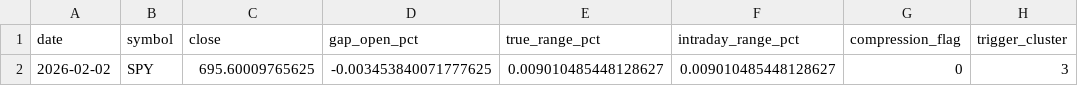
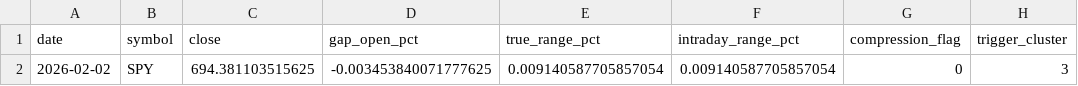
Before and after one commit to kvandre12-commits/SharpEdge-System, a CSV file: outputs/latest_signal.csv, drawn as a sheet; only a part is shown; the diff names each change by its address in the sheet, - before the commit and + after, or states it on an @@ line.

```diff
--- a/outputs/latest_signal.csv
+++ b/outputs/latest_signal.csv
-C2 (close): 695.60009765625
+C2 (close): 694.381103515625
-E2 (true_range_pct): 0.009010485448128627
+E2 (true_range_pct): 0.009140587705857054
-F2 (intraday_range_pct): 0.009010485448128627
+F2 (intraday_range_pct): 0.009140587705857054
```
Also changed, not shown: outputs/spy_features_daily.csv, outputs/spy_finra_ats_weekly.csv, 3 other files.
